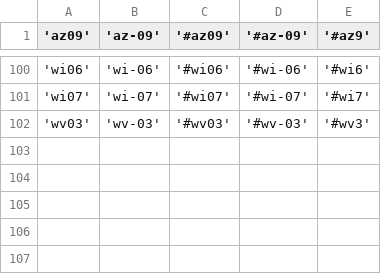
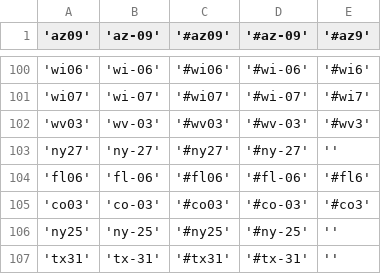
Before and after one commit to klaxonator/pollchat, a CSV file: app/comp_races_parsed.csv, drawn as a sheet; only a part is shown, gaps mark what is left out.

```diff
--- a/app/comp_races_parsed.csv
+++ b/app/comp_races_parsed.csv
@@ -102 +102,6 @@
 'wv03','wv-03','#wv03','#wv-03','#wv3'
+'ny27','ny-27','#ny27','#ny-27',''
+'fl06','fl-06','#fl06','#fl-06','#fl6'
+'co03','co-03','#co03','#co-03','#co3'
+'ny25','ny-25','#ny25','#ny-25',''
+'tx31','tx-31','#tx31','#tx-31',''
```
Also changed, not shown: 8 other files.
